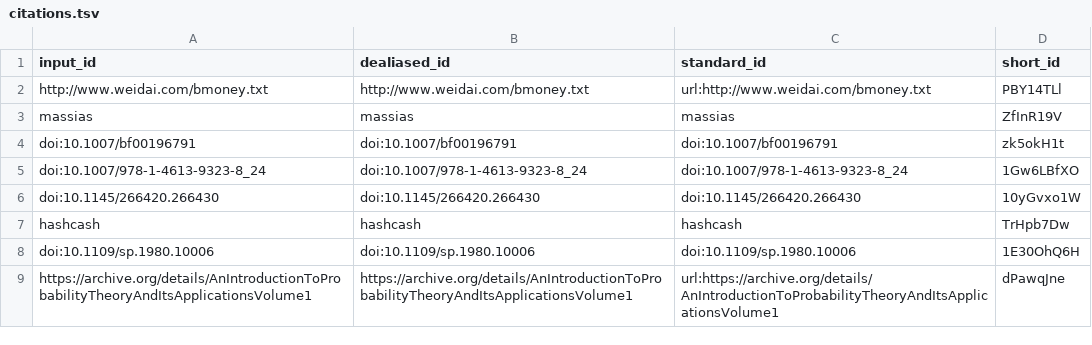
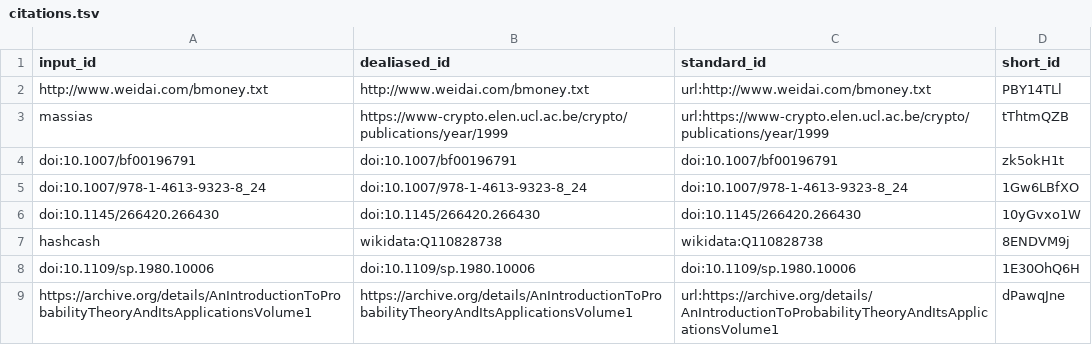
Before and after one commit to dhimmel/bitcoin-whitepaper, a TSV file: citations.tsv, drawn as a sheet.

Commit message:
metadata & citation update [ci skip]
This build is based on
https://github.com/dhimmel/bitcoin-whitepaper/commit/95fac49076963fc43449549e6c218b7a62866761.

This commit was created by the following CI build and job:
https://github.com/dhimmel/bitcoin-whitepaper/commit/95fac49076963fc43449549e6c218b7a62866761/checks
https://github.com/dhimmel/bitcoin-whitepaper/actions/runs/3456011568

```diff
--- a/citations.tsv
+++ b/citations.tsv
@@ -2,3 +2,3 @@ input_id	dealiased_id	standard_id	short_id
 http://www.weidai.com/bmoney.txt	http://www.weidai.com/bmoney.txt	url:http://www.weidai.com/bmoney.txt	PBY14TLl
-massias	massias	massias	ZfInR19V
+massias	https://www-crypto.elen.ucl.ac.be/crypto/publications/year/1999	url:https://www-crypto.elen.ucl.ac.be/crypto/publications/year/1999	tThtmQZB
 doi:10.1007/bf00196791	doi:10.1007/bf00196791	doi:10.1007/bf00196791	zk5okH1t
@@ -6,3 +6,3 @@ doi:10.1007/978-1-4613-9323-8_24	doi:10.1007/978-1-4613-9323-8_24	doi:10.1007/97
 doi:10.1145/266420.266430	doi:10.1145/266420.266430	doi:10.1145/266420.266430	10yGvxo1W
-hashcash	hashcash	hashcash	TrHpb7Dw
+hashcash	wikidata:Q110828738	wikidata:Q110828738	8ENDVM9j
 doi:10.1109/sp.1980.10006	doi:10.1109/sp.1980.10006	doi:10.1109/sp.1980.10006	1E30OhQ6H
```
Also changed, not shown: 6 other files.
